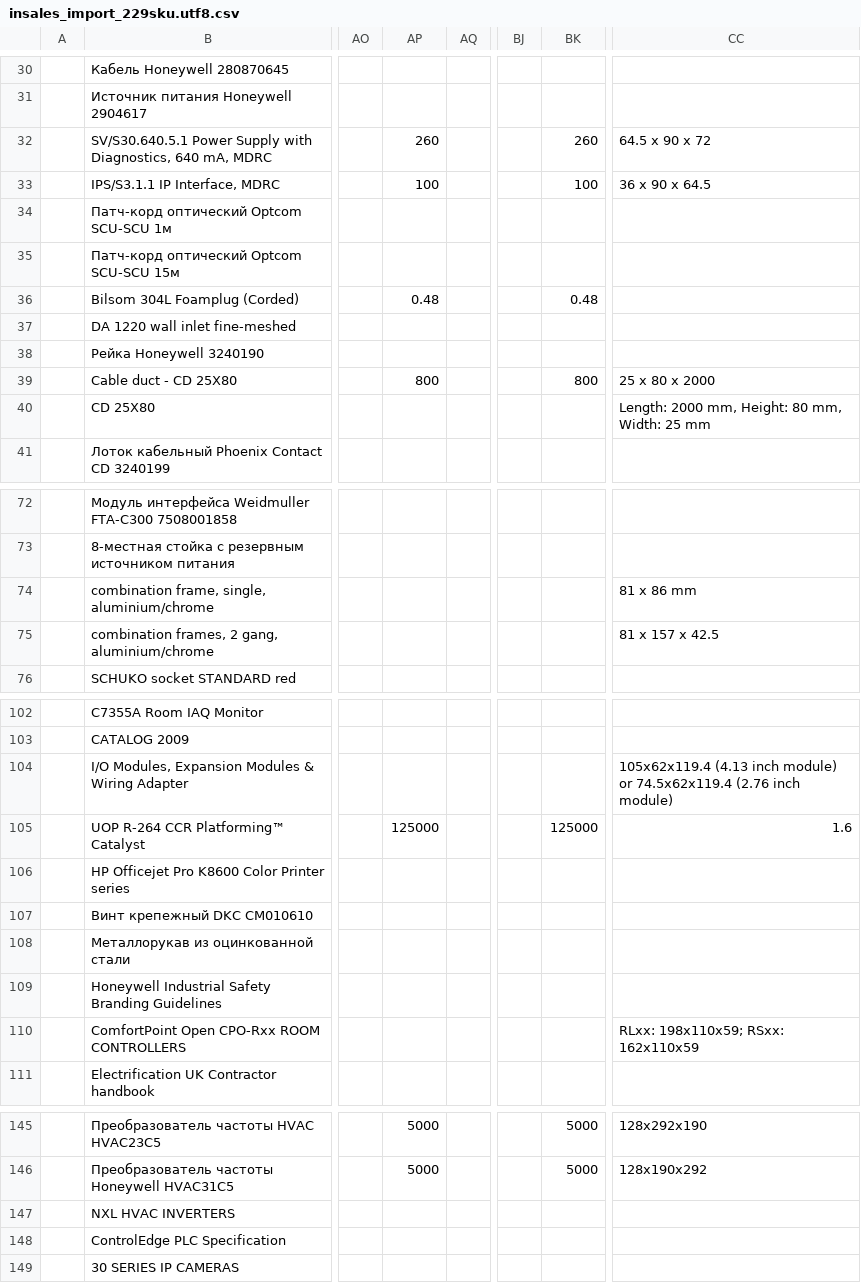
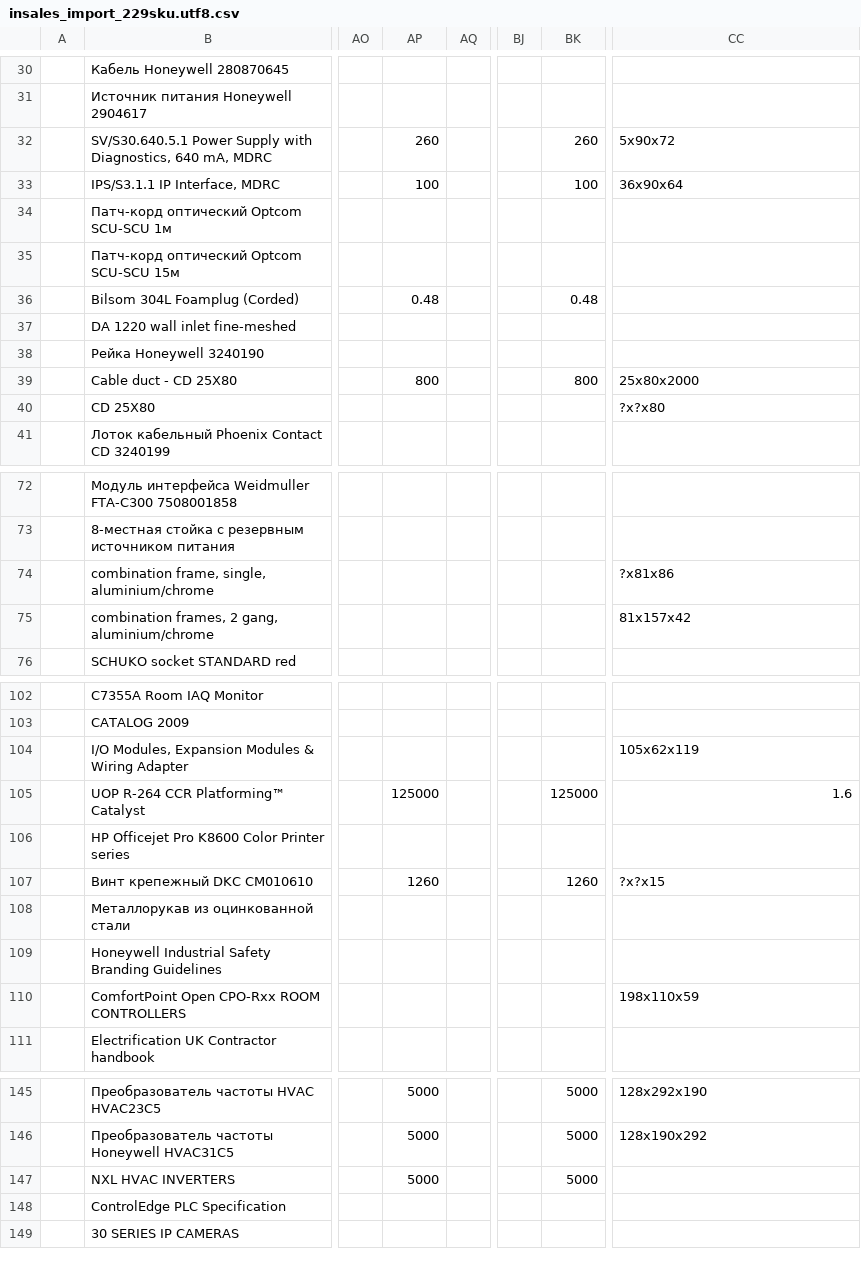
Before and after one commit to eugenebireta/biretos-automation, a CSV file: downloads/staging/pipeline_v2_export/insales_import_229sku.utf8.csv, drawn as a sheet; only a part is shown, gaps mark what is left out; the diff covers the shown part only; the diff names each change by its address in the sheet, - before the commit and + after, or states it on an @@ line.

```diff
--- a/downloads/staging/pipeline_v2_export/insales_import_229sku.utf8.csv
+++ b/downloads/staging/pipeline_v2_export/insales_import_229sku.utf8.csv
-CC32: 64.5 x 90 x 72
+CC32: 5x90x72
-CC33: 36 x 90 x 64.5
+CC33: 36x90x64
-CC39: 25 x 80 x 2000
+CC39: 25x80x2000
-CC40: Length: 2000 mm, Height: 80 mm, Width: 25 mm
+CC40: ?x?x80
-CC74: 81 x 86 mm
+CC74: ?x81x86
-CC75: 81 x 157 x 42.5
+CC75: 81x157x42
-CC104: 105x62x119.4 (4.13 inch module) or 74.5x62x119.4 (2.76 inch module)
+CC104: 105x62x119
-AP107: (empty)
+AP107: 1260
-BK107: (empty)
+BK107: 1260
-CC107: (empty)
+CC107: ?x?x15
-CC110: RLxx: 198x110x59; RSxx: 162x110x59
+CC110: 198x110x59
-AP147: (empty)
+AP147: 5000
-BK147: (empty)
+BK147: 5000
```
Also changed, not shown: 54 edited cells elsewhere in this file, 4 other files.
